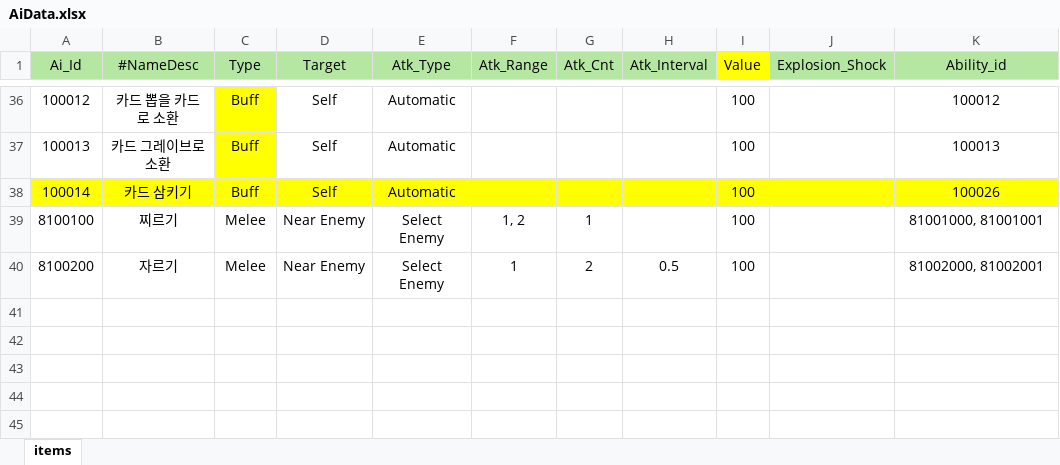
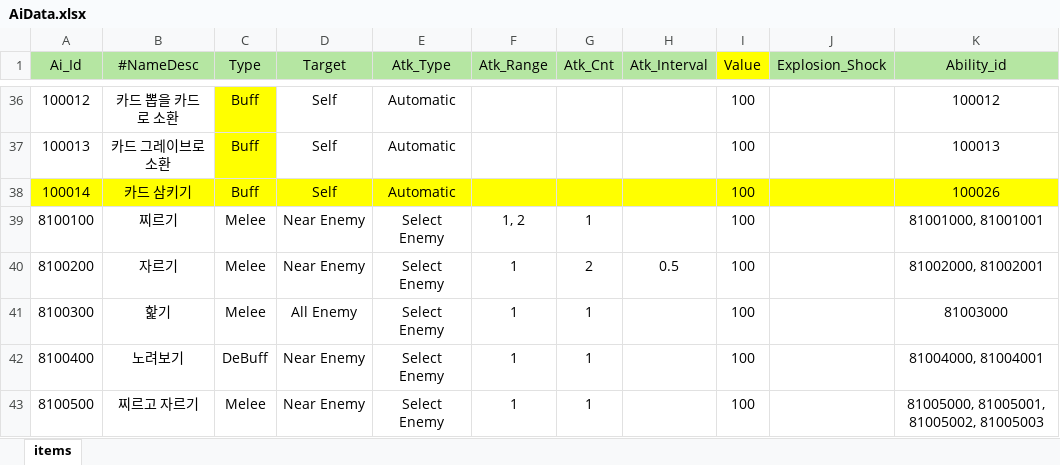
Before and after one commit to Milkbboy/repo, an Excel workbook: Assets/ERang/Excels/AiData.xlsx, sheet items, drawn as a sheet; only a part is shown, gaps mark what is left out; values as stored, in another font and other column widths than the file's, no borders; the diff names each change by its address in the sheet, - before the commit and + after, or states it on an @@ line.

```diff
--- a/Assets/ERang/Excels/AiData.xlsx (sheet items)
+++ b/Assets/ERang/Excels/AiData.xlsx (sheet items)
+row 41: 8100300 | 핥기 | Melee | All Enemy | Select Enemy | 1 | 1 |  | 100 |  | 81003000
+row 42: 8100400 | 노려보기 | DeBuff | Near Enemy | Select Enemy | 1 | 1 |  | 100 |  | 81004000, 81004001
+row 43: 8100500 | 찌르고 자르기 | Melee | Near Enemy | Select Enemy | 1 | 1 |  | 100 |  | 81005000, 81005001, 81005002, 81005003
```
Also changed, not shown: Assets/ERang/Excels/AbilityData.xlsx, Assets/ERang/Excels/AiGroupData.xlsx, 11 other files.
